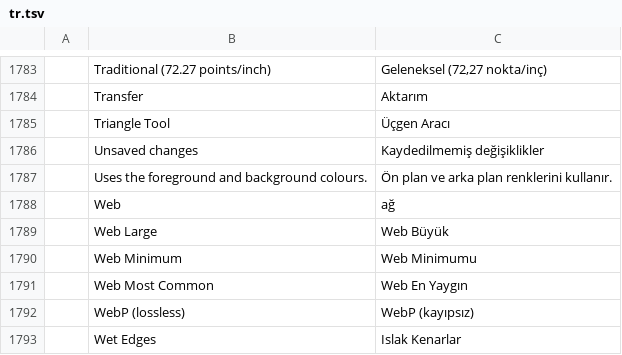
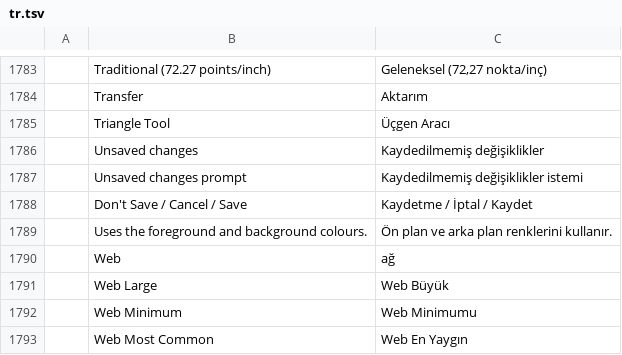
Before and after one commit to SonaliHar/photocraft, a TSV file: crates/ui-egui/src/i18n/tr.tsv, drawn as a sheet; only a part is shown, gaps mark what is left out; the shorter side is filled out with more unchanged rows.

```diff
--- a/crates/ui-egui/src/i18n/tr.tsv
+++ b/crates/ui-egui/src/i18n/tr.tsv
@@ -1786,2 +1786,4 @@
 	Unsaved changes	Kaydedilmemiş değişiklikler
+	Unsaved changes prompt	Kaydedilmemiş değişiklikler istemi
+	Don't Save / Cancel / Save	Kaydetme / İptal / Kaydet
 	Uses the foreground and background colours.	Ön plan ve arka plan renklerini kullanır.
```
Also changed, not shown: crates/ui-egui/src/i18n/hu.tsv, crates/ui-egui/src/i18n/sr.tsv, 2 other files.
